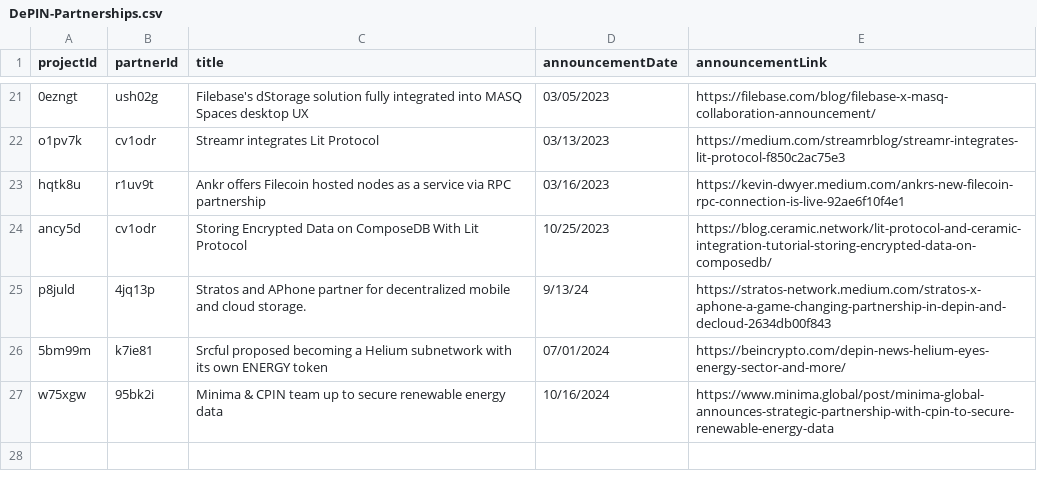
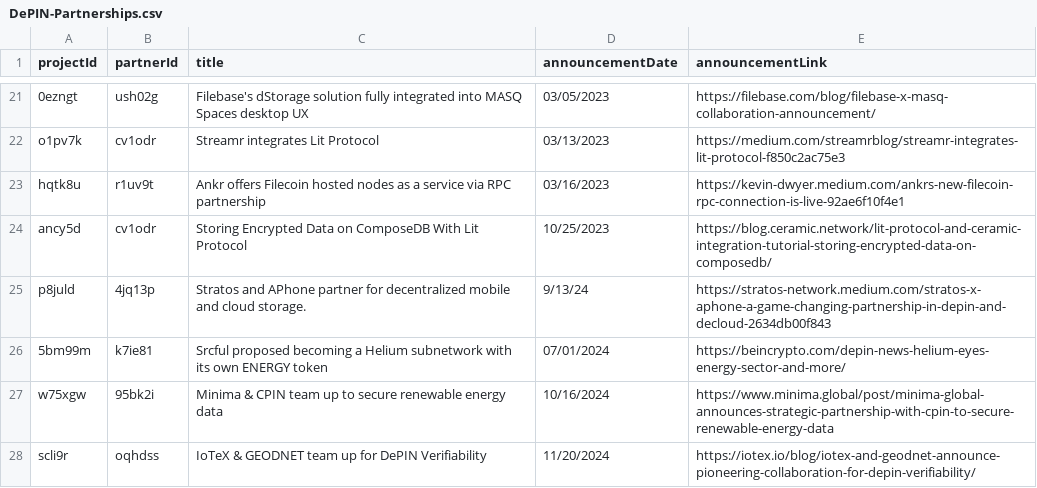
Before and after one commit to EduardJ/testingOctokit, a CSV file: scripts/data/DePIN-Partnerships.csv, drawn as a sheet; only a part is shown, gaps mark what is left out; the diff names each change by its address in the sheet, - before the commit and + after, or states it on an @@ line.

```diff
--- a/scripts/data/DePIN-Partnerships.csv
+++ b/scripts/data/DePIN-Partnerships.csv
+row 28: scli9r | oqhdss | IoTeX & GEODNET team up for DePIN Verifiability | 11/20/2024 | https://iotex.io/blog/iotex-and-geodnet-announce-pioneering-collaboration-for-depin-verifiability/
```
Also changed, not shown: scripts/data/DePIN-Livestreams.csv, scripts/data/DePIN-Projects-Dune.csv, 1 other file.
